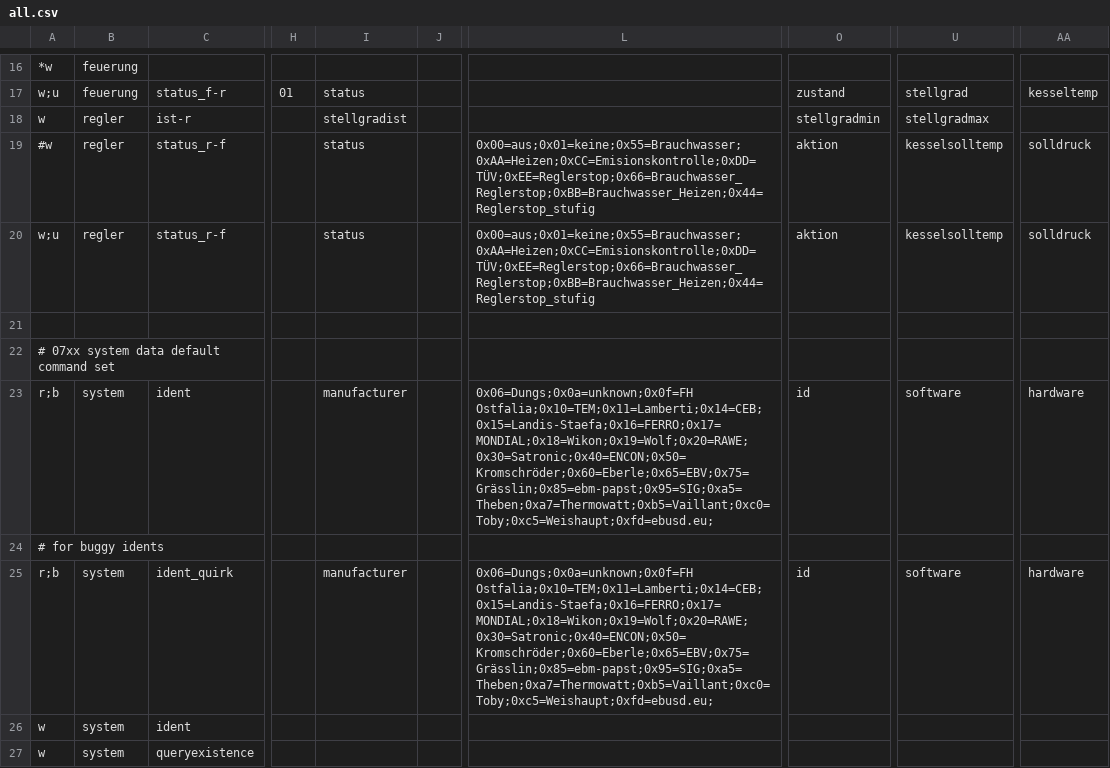
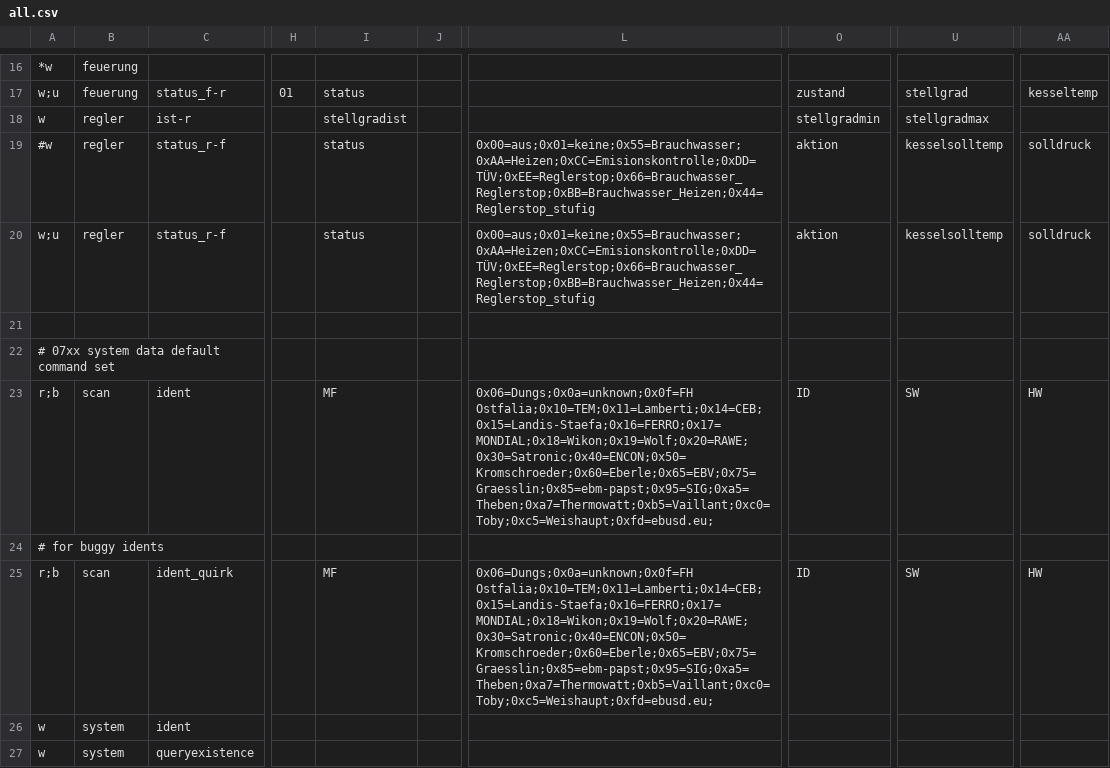
Before and after one commit to ulda/ebusd-configuration, a CSV file: ebusd-22.4.x/de/wolf/all.csv, drawn as a sheet; only a part is shown, gaps mark what is left out; the diff names each change by its address in the sheet, - before the commit and + after, or states it on an @@ line.

Commit message:
correct scan messages

```diff
--- a/ebusd-22.4.x/de/wolf/all.csv
+++ b/ebusd-22.4.x/de/wolf/all.csv
-B23: system
+B23: scan
-I23: manufacturer
+I23: MF
-L23: 0x06=Dungs;0x0a=unknown;0x0f=FH Ostfalia;0x10=TEM;0x11=Lamberti;0x14=CEB;0x15=Landis-Staefa;0x16=FERRO;0x17=MONDIAL;0x18=Wikon;0x19=Wolf;0x20=RAWE;0x30=Satronic;0x40=ENCON;0x50=Kromschröder;0x60=Eberle;0x65=EBV;0x75=Grässlin;0x85=ebm-papst;0x95=SIG;0xa5=Theben;0xa7=Thermowatt;0xb5=Vaillant;0xc0=Toby;0xc5=Weishaupt;0xfd=ebusd.eu;
+L23: 0x06=Dungs;0x0a=unknown;0x0f=FH Ostfalia;0x10=TEM;0x11=Lamberti;0x14=CEB;0x15=Landis-Staefa;0x16=FERRO;0x17=MONDIAL;0x18=Wikon;0x19=Wolf;0x20=RAWE;0x30=Satronic;0x40=ENCON;0x50=Kromschroeder;0x60=Eberle;0x65=EBV;0x75=Graesslin;0x85=ebm-papst;0x95=SIG;0xa5=Theben;0xa7=Thermowatt;0xb5=Vaillant;0xc0=Toby;0xc5=Weishaupt;0xfd=ebusd.eu;
-O23: id
+O23: ID
-U23: software
+U23: SW
-AA23: hardware
+AA23: HW
-B25: system
+B25: scan
-I25: manufacturer
+I25: MF
-L25: 0x06=Dungs;0x0a=unknown;0x0f=FH Ostfalia;0x10=TEM;0x11=Lamberti;0x14=CEB;0x15=Landis-Staefa;0x16=FERRO;0x17=MONDIAL;0x18=Wikon;0x19=Wolf;0x20=RAWE;0x30=Satronic;0x40=ENCON;0x50=Kromschröder;0x60=Eberle;0x65=EBV;0x75=Grässlin;0x85=ebm-papst;0x95=SIG;0xa5=Theben;0xa7=Thermowatt;0xb5=Vaillant;0xc0=Toby;0xc5=Weishaupt;0xfd=ebusd.eu;
+L25: 0x06=Dungs;0x0a=unknown;0x0f=FH Ostfalia;0x10=TEM;0x11=Lamberti;0x14=CEB;0x15=Landis-Staefa;0x16=FERRO;0x17=MONDIAL;0x18=Wikon;0x19=Wolf;0x20=RAWE;0x30=Satronic;0x40=ENCON;0x50=Kromschroeder;0x60=Eberle;0x65=EBV;0x75=Graesslin;0x85=ebm-papst;0x95=SIG;0xa5=Theben;0xa7=Thermowatt;0xb5=Vaillant;0xc0=Toby;0xc5=Weishaupt;0xfd=ebusd.eu;
-O25: id
+O25: ID
-U25: software
+U25: SW
-AA25: hardware
+AA25: HW
```
